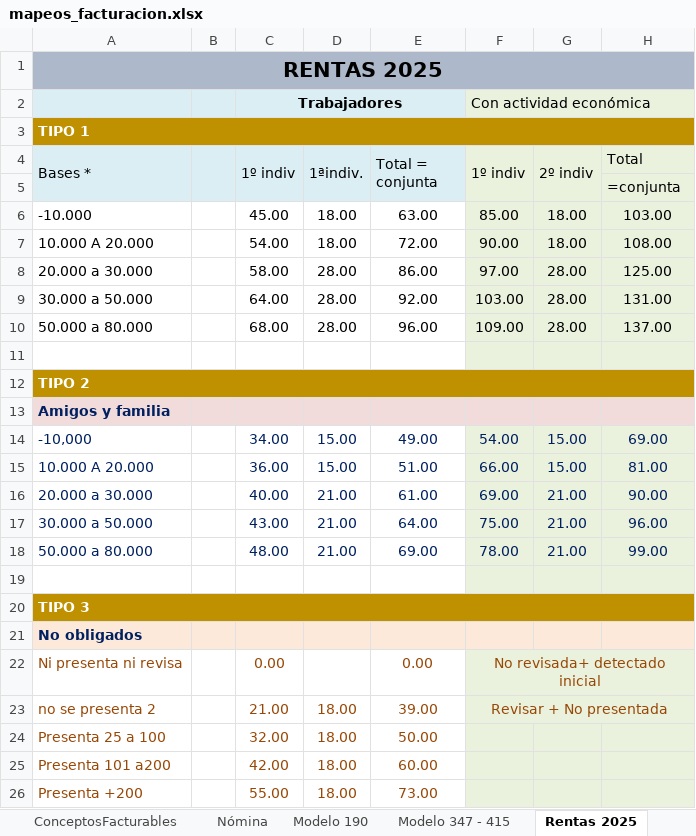
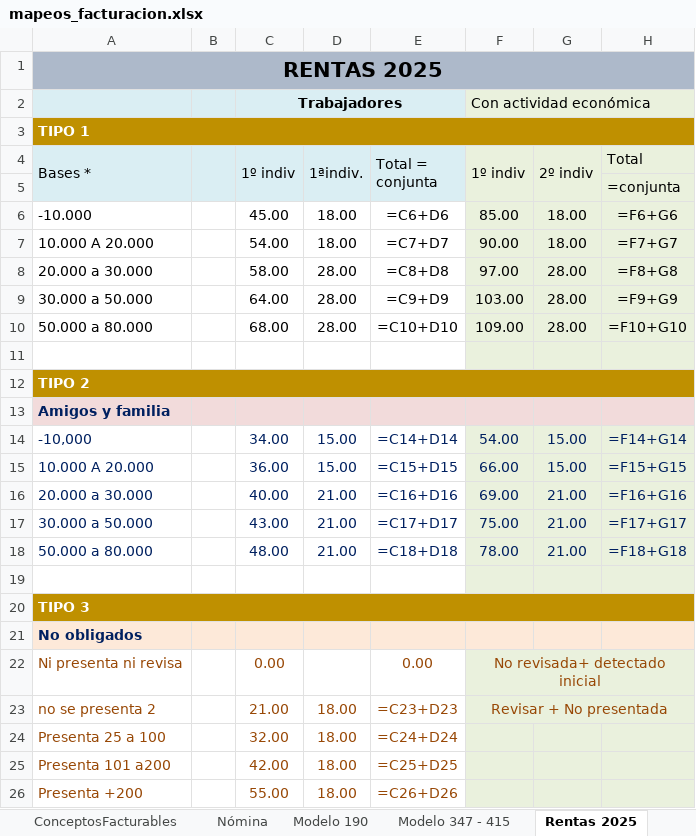
Before and after one commit to CarlosCabreraCriado/parche-gestoria, an Excel workbook: procesos/importarFacturacion/inputs/pagos pendientes de validar/2. Plantilla traspaso/mapeos_facturacion.xlsx, sheet Rentas 2025, drawn as a sheet; values as stored, in another font and other column widths than the file's, no borders; formulas without a stored value are shown as written; charts and pictures not drawn; the diff names each change by its address in the sheet, - before the commit and + after, or states it on an @@ line.

```diff
--- a/procesos/importarFacturacion/inputs/pagos pendientes de validar/2. Plantilla traspaso/mapeos_facturacion.xlsx (sheet Rentas 2025)
+++ b/procesos/importarFacturacion/inputs/pagos pendientes de validar/2. Plantilla traspaso/mapeos_facturacion.xlsx (sheet Rentas 2025)
-E6 (Total = conjunta): 63.00
+E6 (Total = conjunta): =C6+D6
-H6 (Total): 103.00
+H6 (Total): =F6+G6
-E7 (Total = conjunta): 72.00
+E7 (Total = conjunta): =C7+D7
-H7 (Total): 108.00
+H7 (Total): =F7+G7
-E8 (Total = conjunta): 86.00
+E8 (Total = conjunta): =C8+D8
-H8 (Total): 125.00
+H8 (Total): =F8+G8
-E9 (Total = conjunta): 92.00
+E9 (Total = conjunta): =C9+D9
-H9 (Total): 131.00
+H9 (Total): =F9+G9
-E10 (Total = conjunta): 96.00
+E10 (Total = conjunta): =C10+D10
-H10 (Total): 137.00
+H10 (Total): =F10+G10
-E14 (Total = conjunta): 49.00
+E14 (Total = conjunta): =C14+D14
-H14 (Total): 69.00
+H14 (Total): =F14+G14
-E15 (Total = conjunta): 51.00
+E15 (Total = conjunta): =C15+D15
-H15 (Total): 81.00
+H15 (Total): =F15+G15
-E16 (Total = conjunta): 61.00
+E16 (Total = conjunta): =C16+D16
-H16 (Total): 90.00
+H16 (Total): =F16+G16
-E17 (Total = conjunta): 64.00
+E17 (Total = conjunta): =C17+D17
-H17 (Total): 96.00
+H17 (Total): =F17+G17
-E18 (Total = conjunta): 69.00
+E18 (Total = conjunta): =C18+D18
-H18 (Total): 99.00
+H18 (Total): =F18+G18
-E23 (Total = conjunta): 39.00
+E23 (Total = conjunta): =C23+D23
-E24 (Total = conjunta): 50.00
+E24 (Total = conjunta): =C24+D24
-E25 (Total = conjunta): 60.00
+E25 (Total = conjunta): =C25+D25
-E26 (Total = conjunta): 73.00
+E26 (Total = conjunta): =C26+D26
```
Also changed, not shown: sheet ConceptosFacturables, 1 other file.
